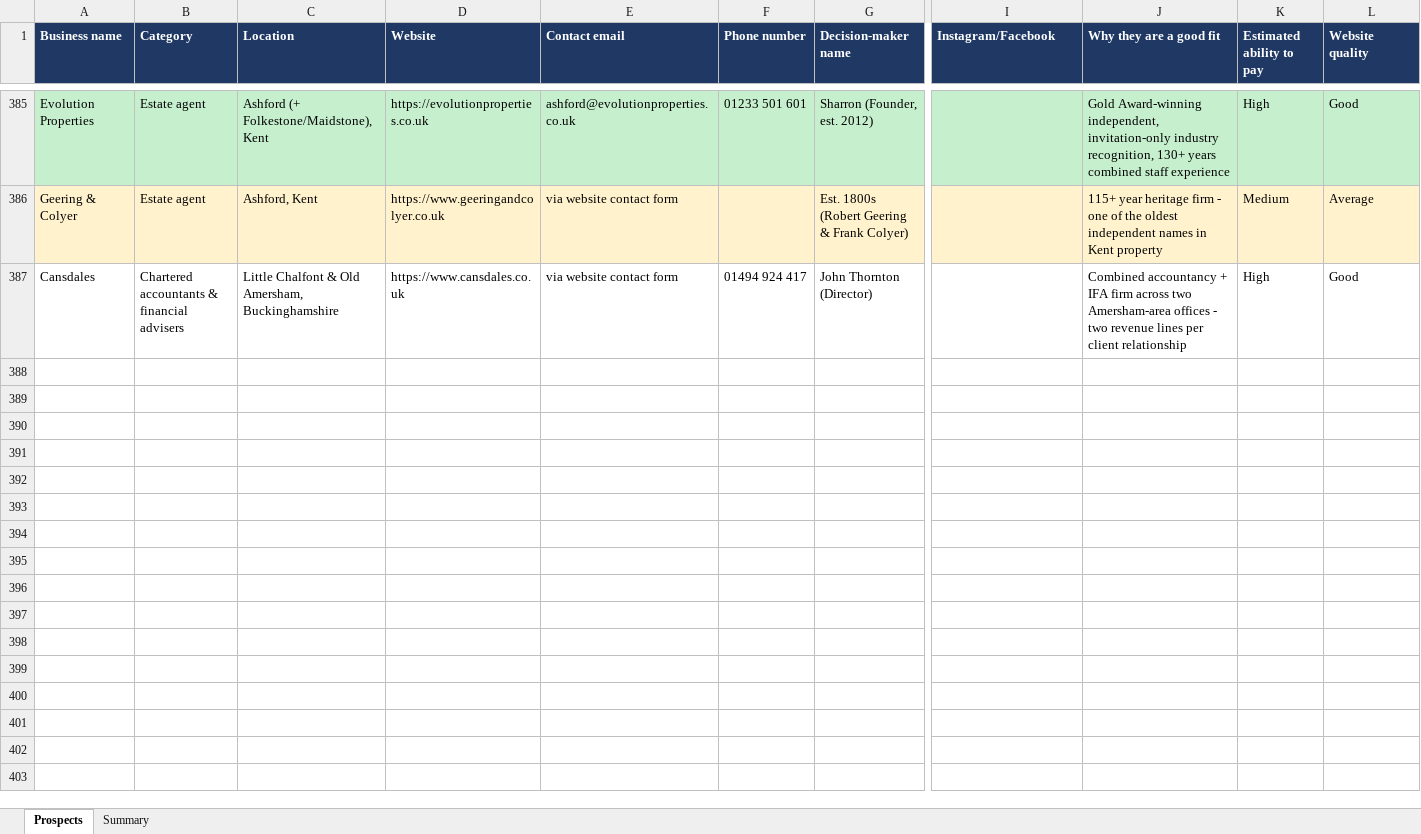
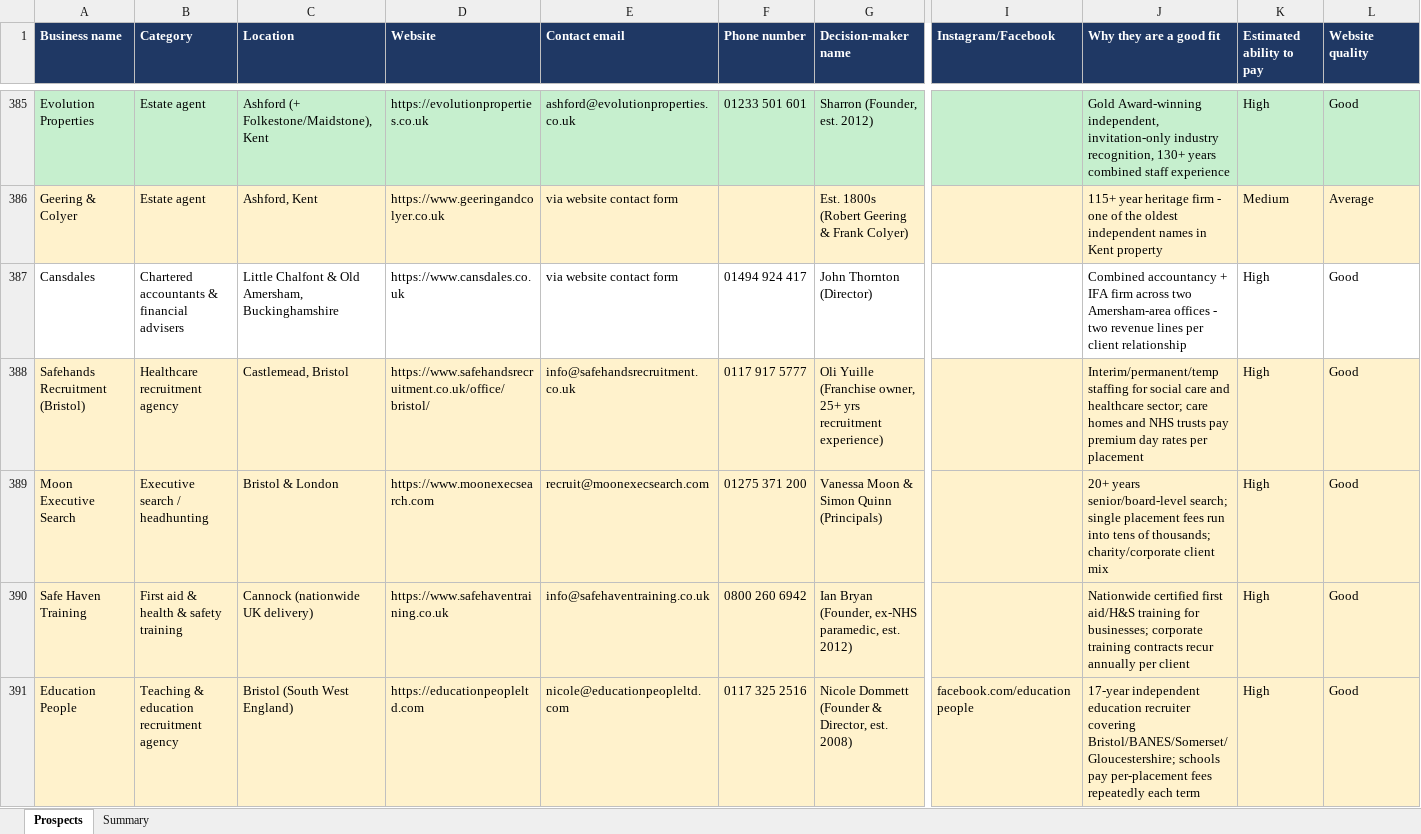
Before and after one commit to houghtonstudioco-afk/Houghton-property-partners, an Excel workbook: prospects/aeora_prospects.xlsx, sheet Prospects, drawn as a sheet; only a part is shown, gaps mark what is left out; values as stored, in another font and other column widths than the file's, no borders; rows hold the shown columns only; the diff covers the shown part only; the diff names each change by its address in the sheet, - before the commit and + after, or states it on an @@ line.

```diff
--- a/prospects/aeora_prospects.xlsx (sheet Prospects)
+++ b/prospects/aeora_prospects.xlsx (sheet Prospects)
+row 388: Safehands Recruitment (Bristol) | Healthcare recruitment agency | Castlemead, Bristol | https://www.safehandsrecruitment.co.uk/office/bristol/ | info@safehandsrecruitment.co.uk | 0117 917 5777 | Oli Yuille (Franchise owner, 25+ yrs recruitment experience) |  | Interim/permanent/temp staffing for social care and healthcare sector; care homes and NHS trusts pay premium day rates per placement | High | Good
+row 389: Moon Executive Search | Executive search / headhunting | Bristol & London | https://www.moonexecsearch.com | recruit@moonexecsearch.com | 01275 371 200 | Vanessa Moon & Simon Quinn (Principals) |  | 20+ years senior/board-level search; single placement fees run into tens of thousands; charity/corporate client mix | High | Good
+row 390: Safe Haven Training | First aid & health & safety training | Cannock (nationwide UK delivery) | https://www.safehaventraining.co.uk | info@safehaventraining.co.uk | 0800 260 6942 | Ian Bryan (Founder, ex-NHS paramedic, est. 2012) |  | Nationwide certified first aid/H&S training for businesses; corporate training contracts recur annually per client | High | Good
+row 391: Education People | Teaching & education recruitment agency | Bristol (South West England) | https://educationpeopleltd.com | nicole@educationpeopleltd.com | 0117 325 2516 | Nicole Dommett (Founder & Director, est. 2008) | facebook.com/educationpeople | 17-year independent education recruiter covering Bristol/BANES/Somerset/Gloucestershire; schools pay per-placement fees repeatedly each term | High | Good
```
Also changed, not shown: 4 added rows elsewhere in this sheet, sheet Summary, 2 other files.
